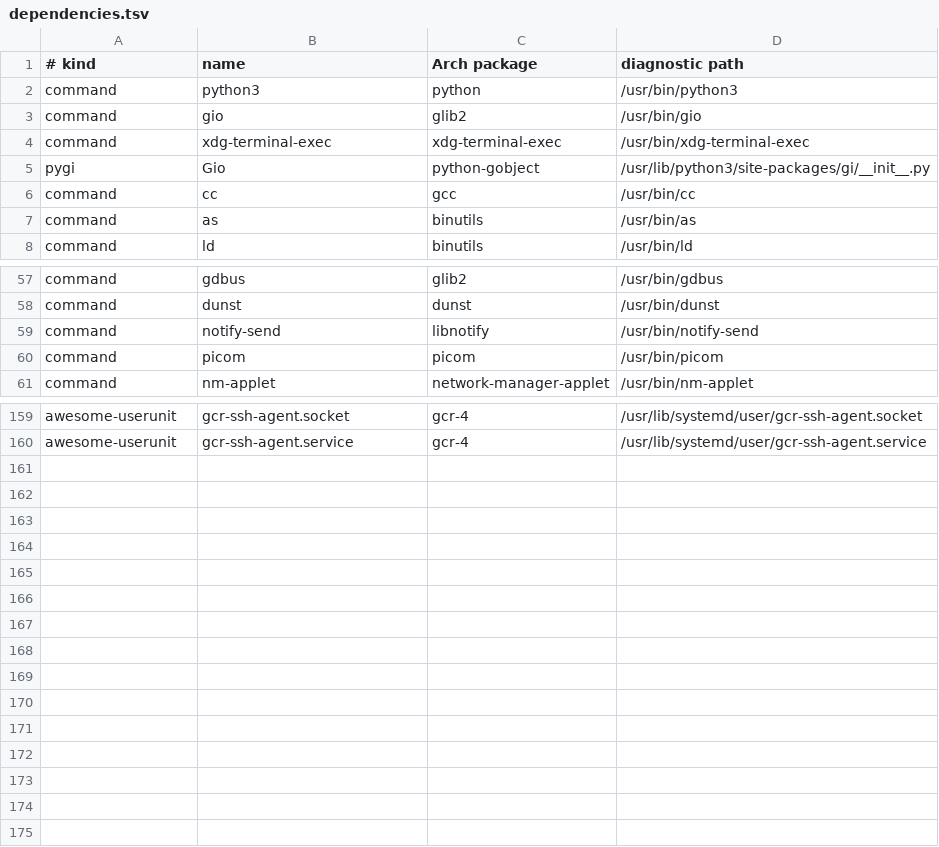
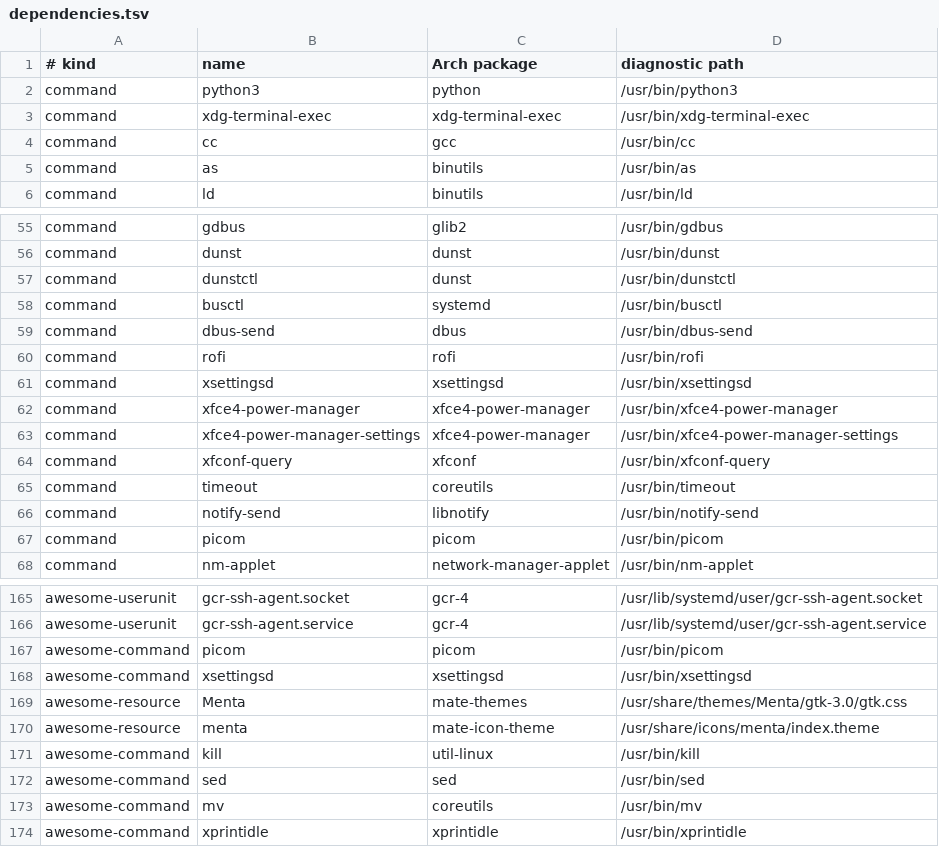
Before and after one commit to andresvegara/wm, a TSV file: scripts/dependencies.tsv, drawn as a sheet; only a part is shown, gaps mark what is left out; removed rows and columns are numbered as before the commit, all else as after; the diff covers the shown part only; the diff names each change by its address in the sheet, - before the commit and + after, or states it on an @@ line.

Commit message:
Package sessions and extend isolated validation

```diff
--- a/scripts/dependencies.tsv
+++ b/scripts/dependencies.tsv
-row 3: command | gio | glib2 | /usr/bin/gio
-row 5: pygi | Gio | python-gobject | /usr/lib/python3/site-packages/gi/__init__.py
+row 57: command | dunstctl | dunst | /usr/bin/dunstctl
+row 58: command | busctl | systemd | /usr/bin/busctl
+row 59: command | dbus-send | dbus | /usr/bin/dbus-send
+row 60: command | rofi | rofi | /usr/bin/rofi
+row 61: command | xsettingsd | xsettingsd | /usr/bin/xsettingsd
+row 62: command | xfce4-power-manager | xfce4-power-manager | /usr/bin/xfce4-power-manager
+row 63: command | xfce4-power-manager-settings | xfce4-power-manager | /usr/bin/xfce4-power-manager-settings
+row 64: command | xfconf-query | xfconf | /usr/bin/xfconf-query
+row 65: command | timeout | coreutils | /usr/bin/timeout
+row 167: awesome-command | picom | picom | /usr/bin/picom
+row 168: awesome-command | xsettingsd | xsettingsd | /usr/bin/xsettingsd
+row 169: awesome-resource | Menta | mate-themes | /usr/share/themes/Menta/gtk-3.0/gtk.css
+row 170: awesome-resource | menta | mate-icon-theme | /usr/share/icons/menta/index.theme
+row 171: awesome-command | kill | util-linux | /usr/bin/kill
+row 172: awesome-command | sed | sed | /usr/bin/sed
+row 173: awesome-command | mv | coreutils | /usr/bin/mv
+row 174: awesome-command | xprintidle | xprintidle | /usr/bin/xprintidle
```
Also changed, not shown: 6 added rows, 7 removed rows, 1 moved row and 7 edited cells elsewhere in this file, 11 other files.
